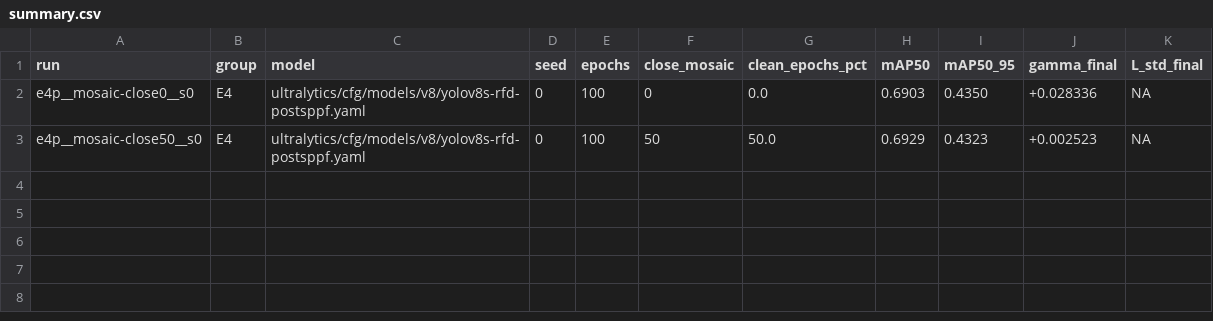
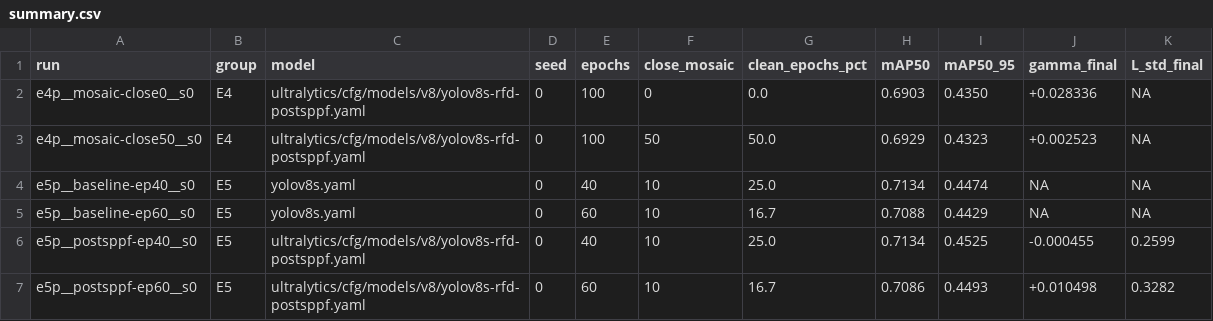
Before and after one commit to Mr-Flyguy/ri-yolo, a CSV file: artifacts/phase3/summary.csv, drawn as a sheet; the diff names each change by its address in the sheet, - before the commit and + after, or states it on an @@ line.

```diff
--- a/artifacts/phase3/summary.csv
+++ b/artifacts/phase3/summary.csv
+row 4: e5p__baseline-ep40__s0 | E5 | yolov8s.yaml | 0 | 40 | 10 | 25.0 | 0.7134 | 0.4474 | NA | NA
+row 5: e5p__baseline-ep60__s0 | E5 | yolov8s.yaml | 0 | 60 | 10 | 16.7 | 0.7088 | 0.4429 | NA | NA
+row 6: e5p__postsppf-ep40__s0 | E5 | ultralytics/cfg/models/v8/yolov8s-rfd-postsppf.yaml | 0 | 40 | 10 | 25.0 | 0.7134 | 0.4525 | -0.000455 | 0.2599
+row 7: e5p__postsppf-ep60__s0 | E5 | ultralytics/cfg/models/v8/yolov8s-rfd-postsppf.yaml | 0 | 60 | 10 | 16.7 | 0.7086 | 0.4493 | +0.010498 | 0.3282
```
Also changed, not shown: artifacts/phase2/C2_final_metrics.csv, 6 other files.
